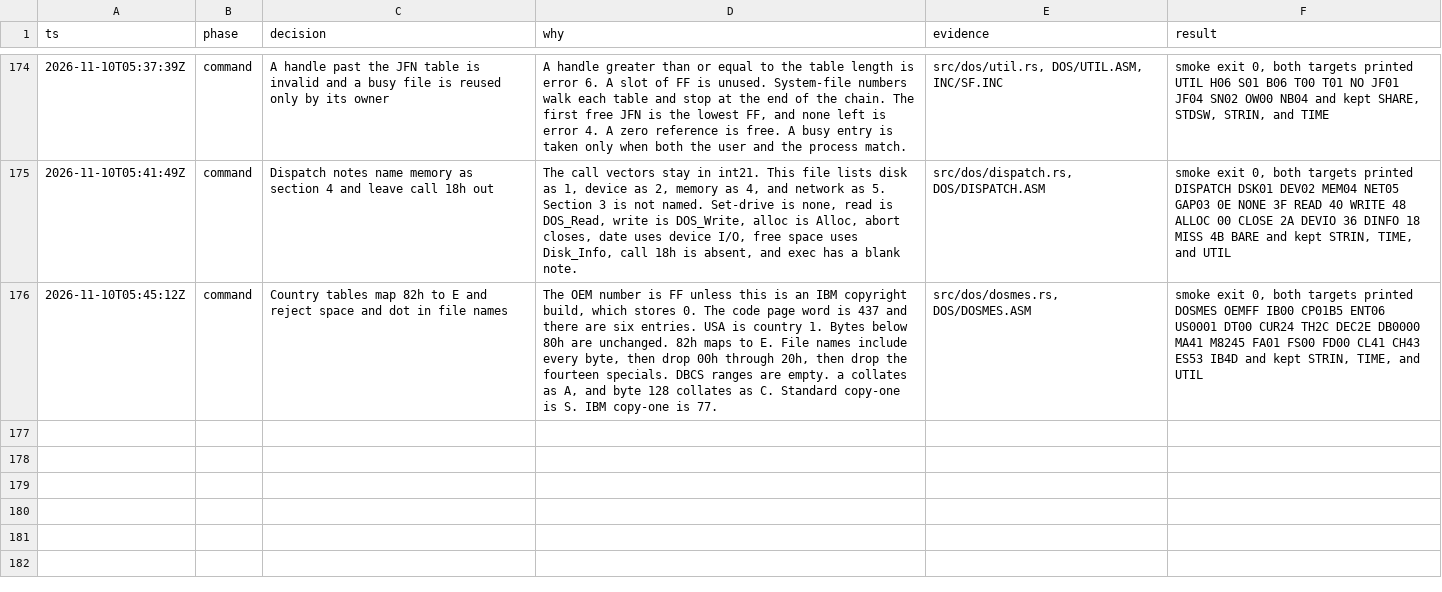
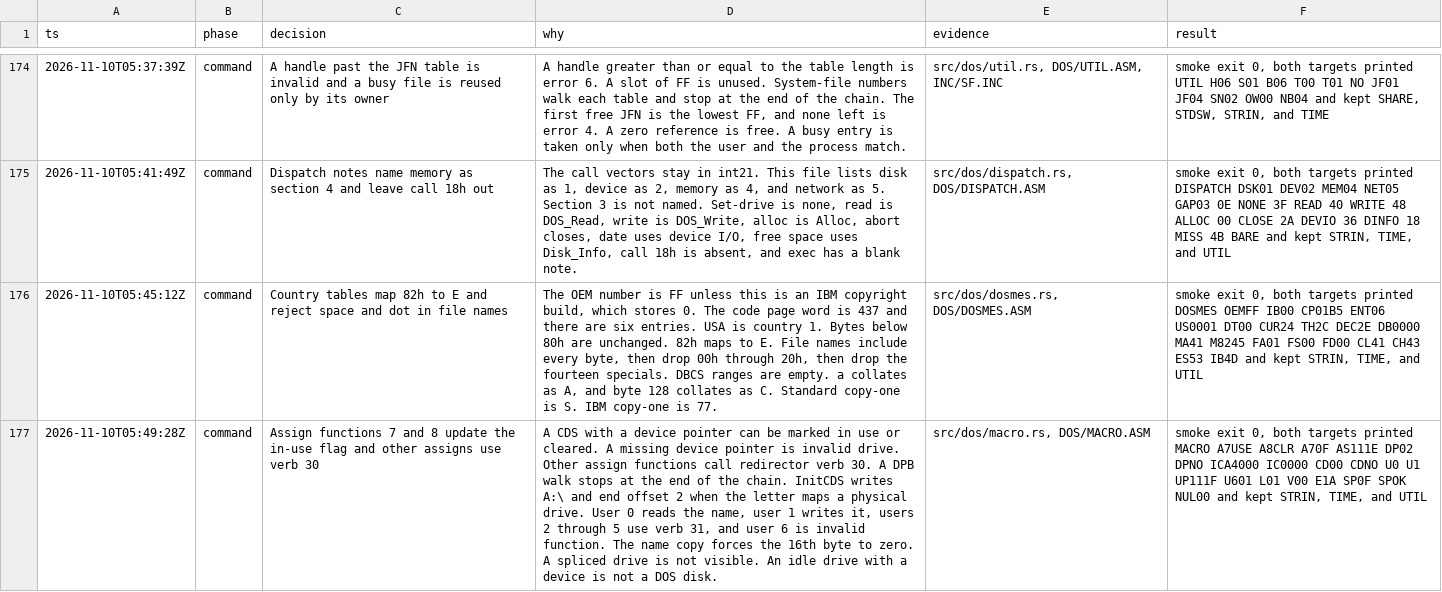
Before and after one commit to JamesLinYJ/DOS-RS, a TSV file: .audit/dos4-rs.tsv, drawn as a sheet; only a part is shown, gaps mark what is left out; the diff names each change by its address in the sheet, - before the commit and + after, or states it on an @@ line.

Commit message:
feat(dos): update drive in-use and the machine name
Assign functions 7 and 8 change the in-use flag. Other assign calls use
redirector verb 30. A spliced drive is not visible, and the machine name
ends with a zero.

```diff
--- a/.audit/dos4-rs.tsv
+++ b/.audit/dos4-rs.tsv
+row 177: 2026-11-10T05:49:28Z | command | Assign functions 7 and 8 update the in-use flag and other assigns use verb 30 | A CDS with a device pointer can be marked in use or cleared. A missing device pointer is invalid drive. Other assign functions call redirector verb 30. A DPB walk stops at the end of the chain. InitCDS writes A:\ and end offset 2 when the letter maps a physical drive. User 0 reads the name, user 1 writes it, users 2 through 5 use verb 31, and user 6 is invalid function. The name copy forces the 16th byte to zero. A spliced drive is not visible. An idle drive with a device is not a DOS disk. | src/dos/macro.rs, DOS/MACRO.ASM | smoke exit 0, both targets printed MACRO A7USE A8CLR A70F AS111E DP02 DPNO ICA4000 IC0000 CD00 CDNO U0 U1 UP111F U601 L01 V00 E1A SP0F SPOK NUL00 and kept STRIN, TIME, and UTIL
```
Also changed, not shown: checklist/v4.0.tsv, 7 other files.
